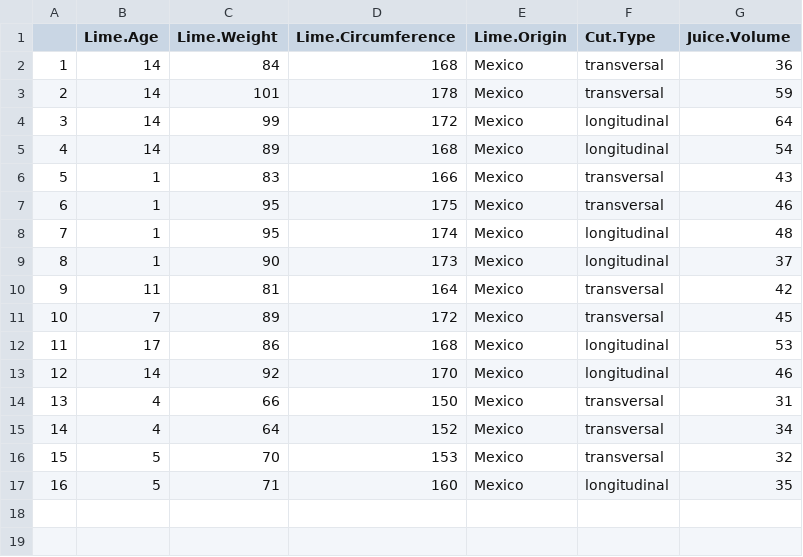
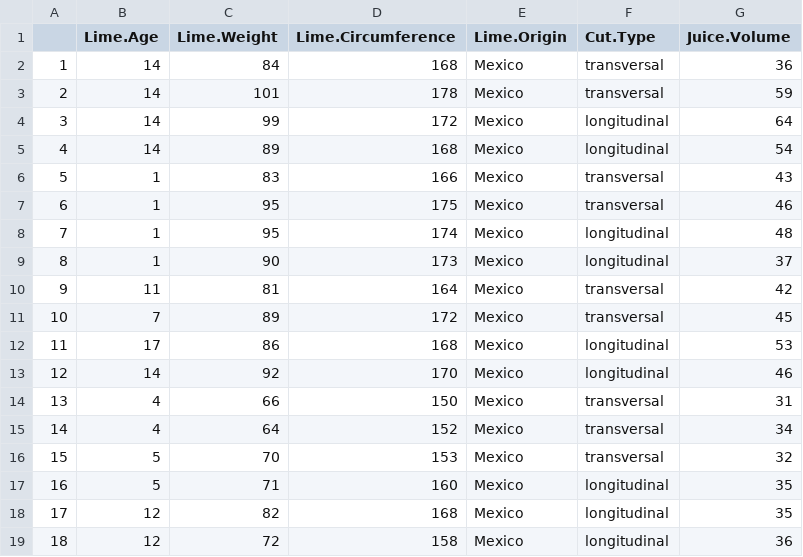
Before and after one commit to jadianes/lime-project, a CSV file: data/data.csv, drawn as a sheet.

Commit message:
new samples

```diff
--- a/data/data.csv
+++ b/data/data.csv
@@ -17 +17,3 @@
 16,5,71,160,Mexico,longitudinal,35
+17,12,82,168,Mexico,longitudinal,35
+18,12,72,158,Mexico,longitudinal,36
```
